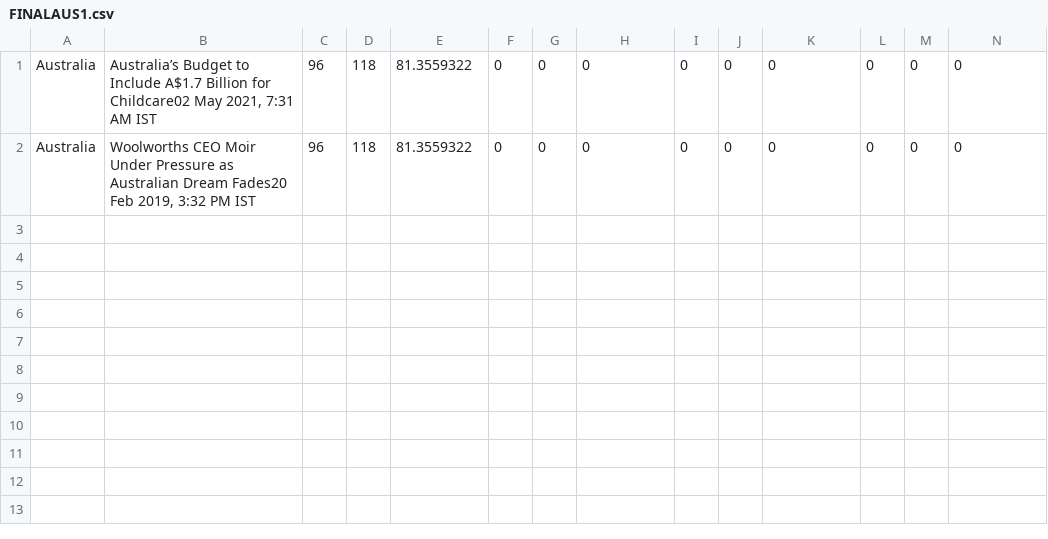
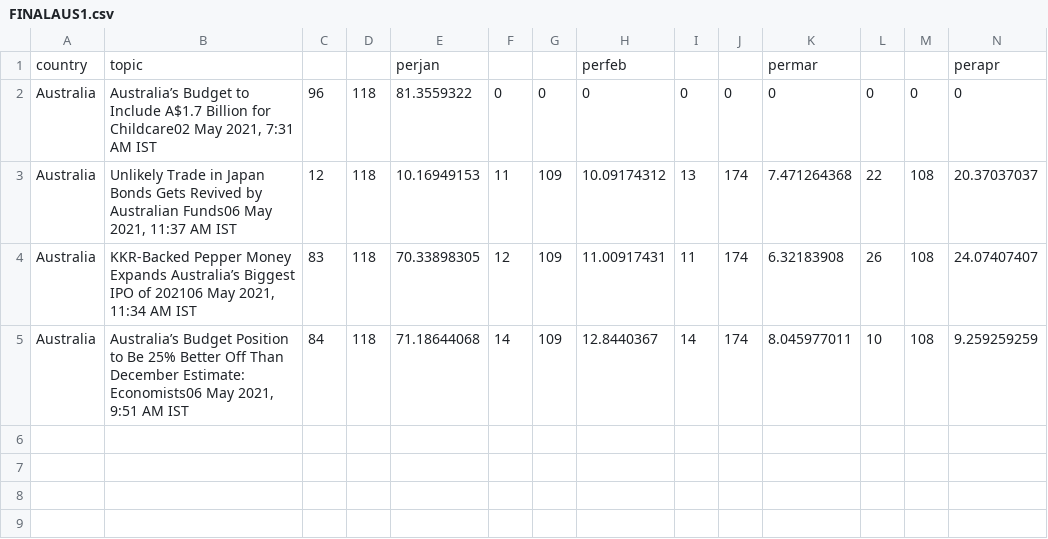
Before and after one commit to UniGit24/FSTweets24.github.io, a CSV file: FINALAUS1.csv, drawn as a sheet; only a part is shown; addresses are those after the commit; rows hold the shown columns only; the diff names each change by its address in the sheet, - before the commit and + after, or states it on an @@ line.

Commit message:
australia added hashtags

```diff
--- a/FINALAUS1.csv
+++ b/FINALAUS1.csv
+row 1: country | topic |  |  | perjan |  |  | perfeb |  |  | permar |  |  | perapr
+row 3: Australia | Unlikely Trade in Japan Bonds Gets Revived by Australian Funds06 May 2021, 11:37 AM IST | 12 | 118 | 10.16949153 | 11 | 109 | 10.09174312 | 13 | 174 | 7.471264368 | 22 | 108 | 20.37037037
+row 4: Australia | KKR-Backed Pepper Money Expands Australia’s Biggest IPO of 202106 May 2021, 11:34 AM IST | 83 | 118 | 70.33898305 | 12 | 109 | 11.00917431 | 11 | 174 | 6.32183908 | 26 | 108 | 24.07407407
+row 5: Australia | Australia’s Budget Position to Be 25% Better Off Than December Estimate: Economists06 May 2021, 9:51 AM IST | 84 | 118 | 71.18644068 | 14 | 109 | 12.8440367 | 14 | 174 | 8.045977011 | 10 | 108 | 9.259259259
-row 6: Australia | Woolworths CEO Moir Under Pressure as Australian Dream Fades20 Feb 2019, 3:32 PM IST | 96 | 118 | 81.3559322 | 0 | 0 | 0 | 0 | 0 | 0 | 0 | 0 | 0
+row 6: (empty)
+row 7: (empty)
+row 8: (empty)
+row 9: (empty)
```
Also changed, not shown: 57 other files.
